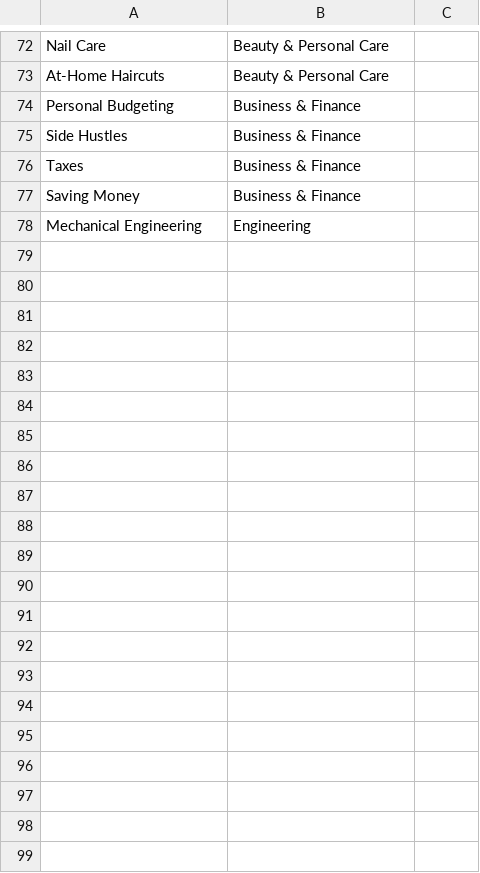
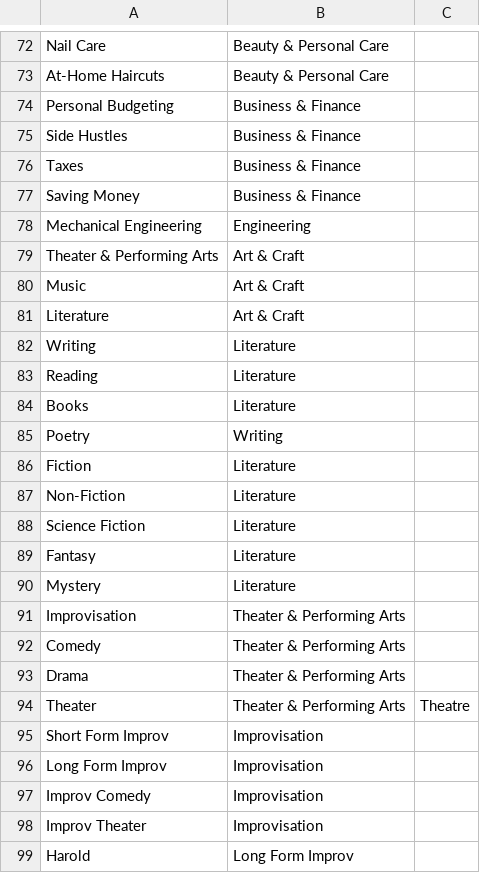
Before and after one commit to laurelMossor/project-library, a CSV file: prisma/seed-data/Topics Table V1.6.csv, drawn as a sheet; only a part is shown, gaps mark what is left out; the diff names each change by its address in the sheet, - before the commit and + after, or states it on an @@ line.

Commit message:
added topics table 1.6
Signed-off-by: Laurel Mossor <laurel.mossor@gmail.com>

```diff
--- a/prisma/seed-data/Topics Table V1.6.csv
+++ b/prisma/seed-data/Topics Table V1.6.csv
+row 79: Theater & Performing Arts | Art & Craft
+row 80: Music | Art & Craft
+row 81: Literature | Art & Craft
+row 82: Writing | Literature
+row 83: Reading | Literature
+row 84: Books | Literature
+row 85: Poetry | Writing
+row 86: Fiction | Literature
+row 87: Non-Fiction | Literature
+row 88: Science Fiction | Literature
+row 89: Fantasy | Literature
+row 90: Mystery | Literature
+row 91: Improvisation | Theater & Performing Arts
+row 92: Comedy | Theater & Performing Arts
+row 93: Drama | Theater & Performing Arts
+row 94: Theater | Theater & Performing Arts | Theatre
+row 95: Short Form Improv | Improvisation
+row 96: Long Form Improv | Improvisation
+row 97: Improv Comedy | Improvisation
+row 98: Improv Theater | Improvisation
+row 99: Harold | Long Form Improv
```
